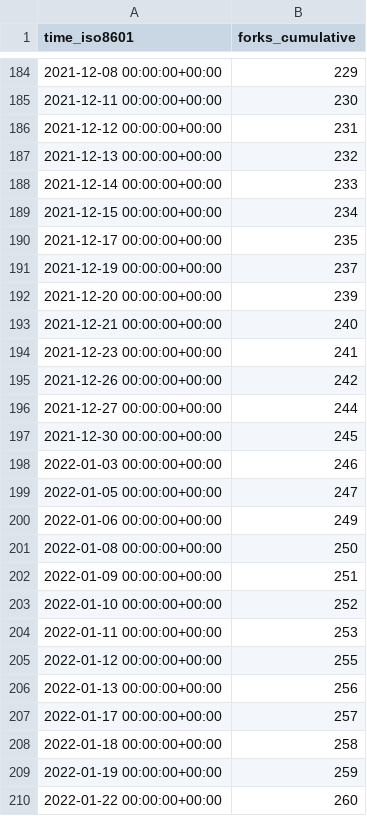
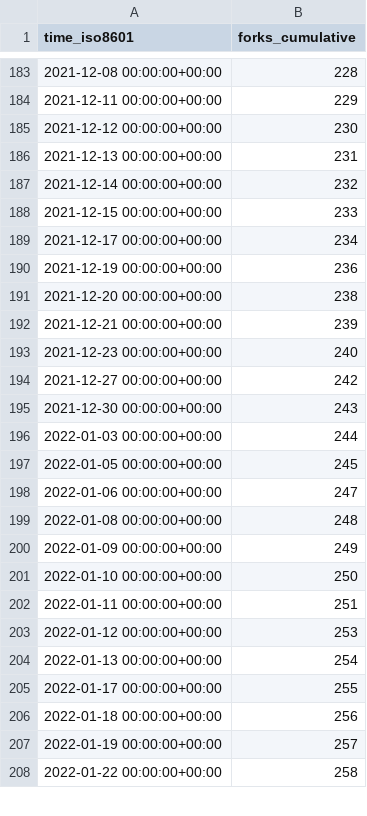
Before and after one commit to vinbrucelu/cli, a CSV file: tendermint/starport/ghrs-data/forks.csv, drawn as a sheet; only a part is shown, gaps mark what is left out; the diff covers the shown part only.

```diff
--- a/tendermint/starport/ghrs-data/forks.csv
+++ b/tendermint/starport/ghrs-data/forks.csv
@@ -184,27 +183,26 @@ time_iso8601,forks_cumulative
-2021-12-08 00:00:00+00:00,229
-2021-12-11 00:00:00+00:00,230
-2021-12-12 00:00:00+00:00,231
-2021-12-13 00:00:00+00:00,232
-2021-12-14 00:00:00+00:00,233
-2021-12-15 00:00:00+00:00,234
-2021-12-17 00:00:00+00:00,235
-2021-12-19 00:00:00+00:00,237
-2021-12-20 00:00:00+00:00,239
-2021-12-21 00:00:00+00:00,240
-2021-12-23 00:00:00+00:00,241
-2021-12-26 00:00:00+00:00,242
-2021-12-27 00:00:00+00:00,244
-2021-12-30 00:00:00+00:00,245
-2022-01-03 00:00:00+00:00,246
-2022-01-05 00:00:00+00:00,247
-2022-01-06 00:00:00+00:00,249
-2022-01-08 00:00:00+00:00,250
-2022-01-09 00:00:00+00:00,251
-2022-01-10 00:00:00+00:00,252
-2022-01-11 00:00:00+00:00,253
-2022-01-12 00:00:00+00:00,255
-2022-01-13 00:00:00+00:00,256
-2022-01-17 00:00:00+00:00,257
-2022-01-18 00:00:00+00:00,258
-2022-01-19 00:00:00+00:00,259
-2022-01-22 00:00:00+00:00,260
+2021-12-08 00:00:00+00:00,228
+2021-12-11 00:00:00+00:00,229
+2021-12-12 00:00:00+00:00,230
+2021-12-13 00:00:00+00:00,231
+2021-12-14 00:00:00+00:00,232
+2021-12-15 00:00:00+00:00,233
+2021-12-17 00:00:00+00:00,234
+2021-12-19 00:00:00+00:00,236
+2021-12-20 00:00:00+00:00,238
+2021-12-21 00:00:00+00:00,239
+2021-12-23 00:00:00+00:00,240
+2021-12-27 00:00:00+00:00,242
+2021-12-30 00:00:00+00:00,243
+2022-01-03 00:00:00+00:00,244
+2022-01-05 00:00:00+00:00,245
+2022-01-06 00:00:00+00:00,247
+2022-01-08 00:00:00+00:00,248
+2022-01-09 00:00:00+00:00,249
+2022-01-10 00:00:00+00:00,250
+2022-01-11 00:00:00+00:00,251
+2022-01-12 00:00:00+00:00,253
+2022-01-13 00:00:00+00:00,254
+2022-01-17 00:00:00+00:00,255
+2022-01-18 00:00:00+00:00,256
+2022-01-19 00:00:00+00:00,257
+2022-01-22 00:00:00+00:00,258
```
Also changed, not shown: 1 removed row and 95 edited cells elsewhere in this file, tendermint/starport/ghrs-data/stargazers.csv.
